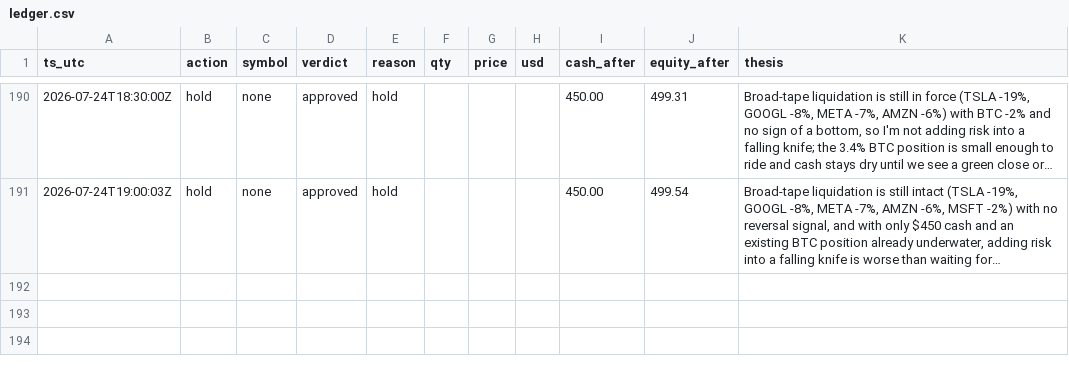
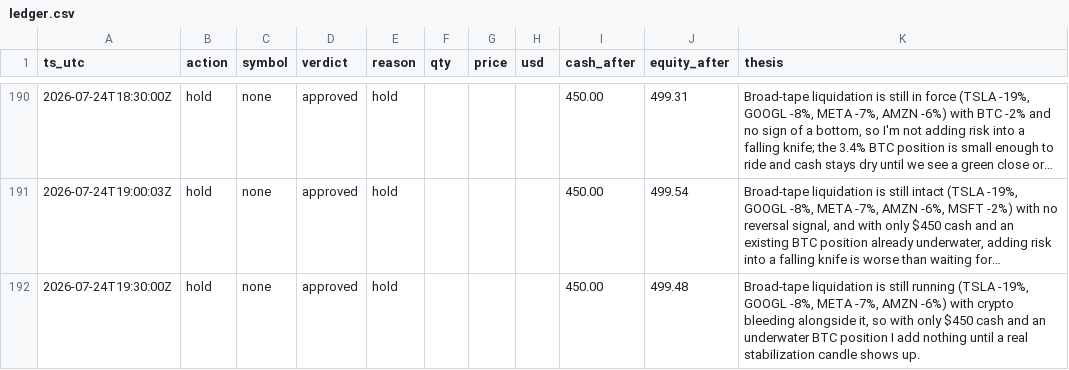
Before and after one commit to JonDipilato/ai-trading-battle, a CSV file: data/monk/ledger.csv, drawn as a sheet; only a part is shown, gaps mark what is left out; long unchanged cells end in …; the diff names each change by its address in the sheet, - before the commit and + after, or states it on an @@ line.

```diff
--- a/data/monk/ledger.csv
+++ b/data/monk/ledger.csv
+row 192: 2026-07-24T19:30:00Z | hold | none | approved | hold |  |  |  | 450.00 | 499.48 | Broad-tape liquidation is still running (TSLA -19%, GOOGL -8%, META -7%, AMZN -6%) with crypto bleeding alongside it, so with only $450 cash and an underwater BTC position I add nothing until a real stabilization candle shows up.
```
Also changed, not shown: data/monk/equity_curve.csv, data/scalper/equity_curve.csv, 1 other file.
